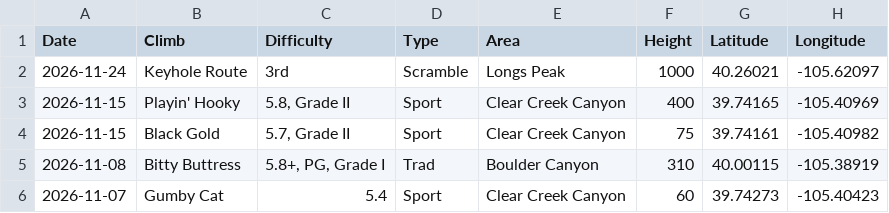
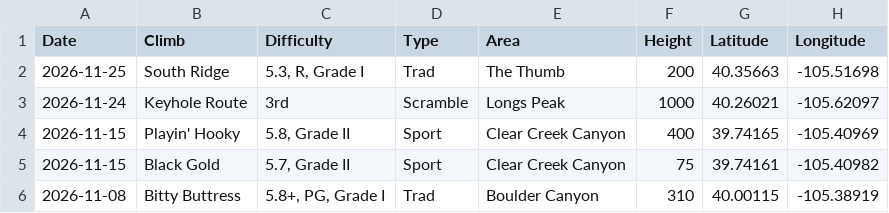
Before and after one commit to achiquit/ticks-db, a CSV file: data/climb-locs-heat.csv, drawn as a sheet; only a part is shown; the shorter side is filled out with more unchanged rows; the diff names each change by its address in the sheet, - before the commit and + after, or states it on an @@ line.

```diff
--- a/data/climb-locs-heat.csv
+++ b/data/climb-locs-heat.csv
+row 2: 2026-11-25 | South Ridge | 5.3, R, Grade I | Trad | The Thumb | 200 | 40.35663 | -105.51698
```
Also changed, not shown: data/climb-locs.csv, data/grades-by-success-and-style.csv, 6 other files.
